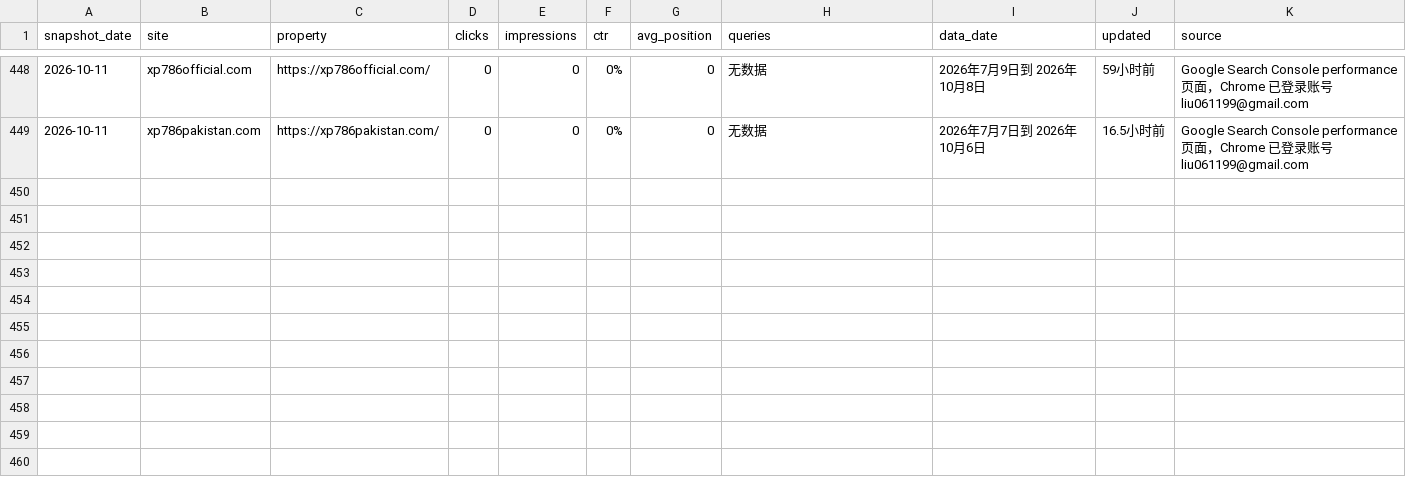
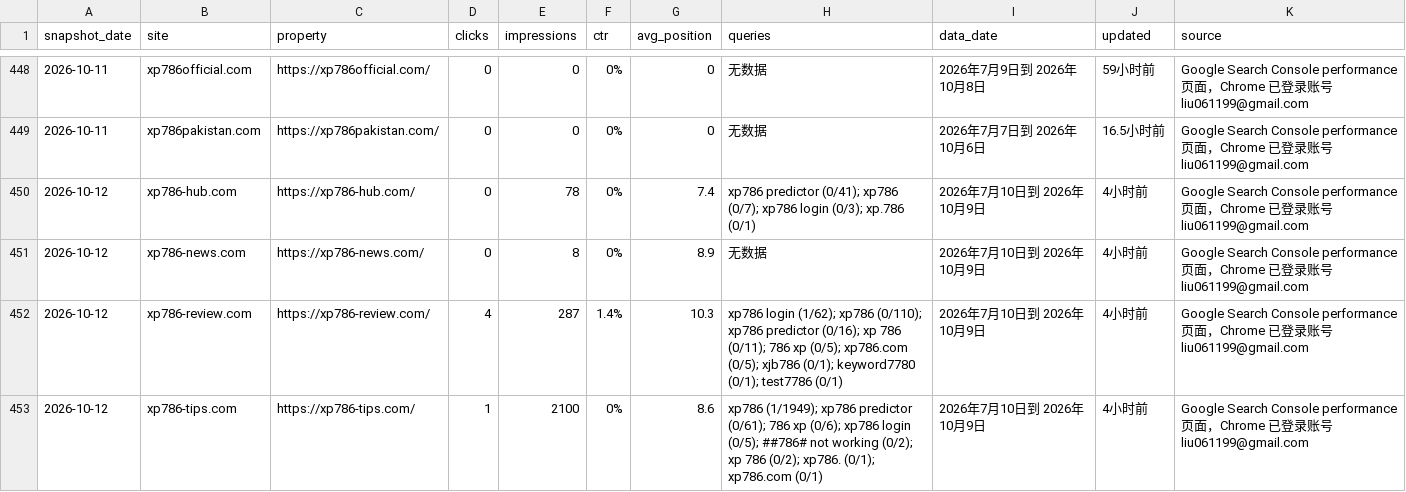
Before and after one commit to liu061199-ship-it/bulk-site-factory, a CSV file: output/gsc-daily-cumulative.csv, drawn as a sheet; only a part is shown, gaps mark what is left out; the diff covers the shown part only.

```diff
--- a/output/gsc-daily-cumulative.csv
+++ b/output/gsc-daily-cumulative.csv
@@ -449 +449,5 @@
 "2026-10-11","xp786pakistan.com","https://xp786pakistan.com/","0","0","0%","0","无数据","2026年7月7日到 2026年10月6日","16.5小时前","Google Search Console performance 页面，Chrome 已登录账号 liu061199@gmail.com"
+"2026-10-12","xp786-hub.com","https://xp786-hub.com/","0","78","0%","7.4","xp786 predictor (0/41); xp786 (0/7); xp786 login (0/3); xp.786 (0/1)","2026年7月10日到 2026年10月9日","4小时前","Google Search Console performance 页面，Chrome 已登录账号 liu061199@gmail.com"
+"2026-10-12","xp786-news.com","https://xp786-news.com/","0","8","0%","8.9","无数据","2026年7月10日到 2026年10月9日","4小时前","Google Search Console performance 页面，Chrome 已登录账号 liu061199@gmail.com"
+"2026-10-12","xp786-review.com","https://xp786-review.com/","4","287","1.4%","10.3","xp786 login (1/62); xp786 (0/110); xp786 predictor (0/16); xp 786 (0/11); 786 xp (0/5); xp786.com (0/5); xjb786 (0/1); keyword7780 (0/1); test7786 (0/1)","2026年7月10日到 2026年10月9日","4小时前","Google Search Console performance 页面，Chrome 已登录账号 liu061199@gmail.com"
+"2026-10-12","xp786-tips.com","https://xp786-tips.com/","1","2100","0%","8.6","xp786 (1/1949); xp786 predictor (0/61); 786 xp (0/6); xp786 login (0/5); ##786# not working (0/2); xp 786 (0/2); xp786. (0/1); xp786.com (0/1)","2026年7月10日到 2026年10月9日","4小时前","Google Search Console performance 页面，Chrome 已登录账号 liu061199@gmail.com"
```
Also changed, not shown: 12 added rows elsewhere in this file, 2 other files.
